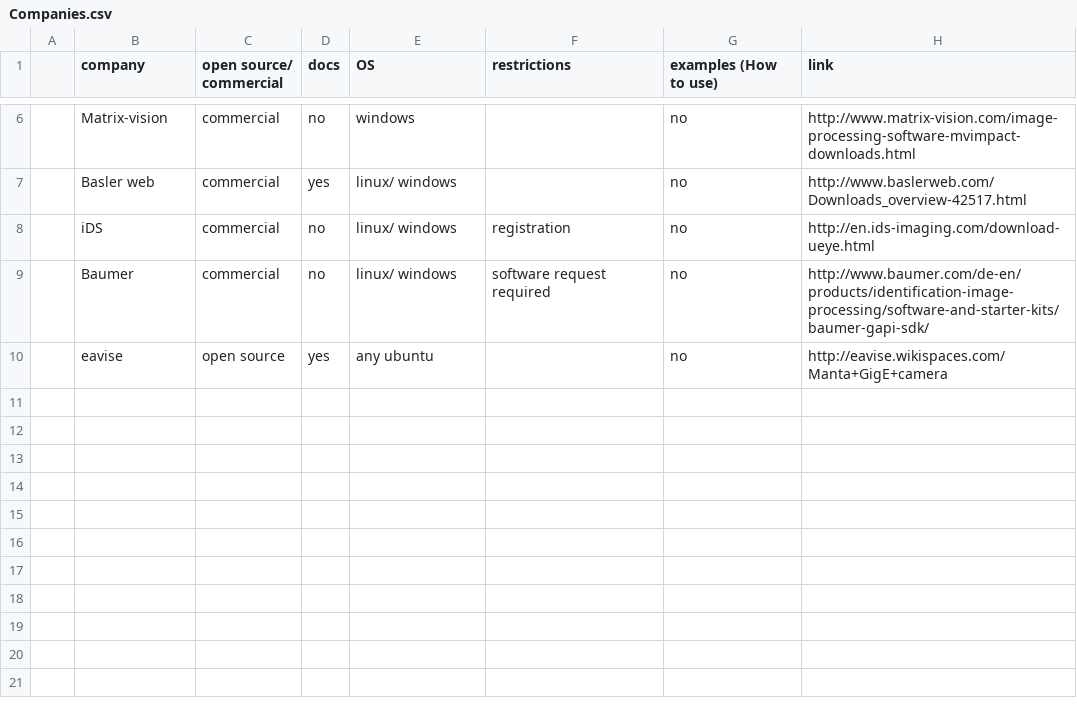
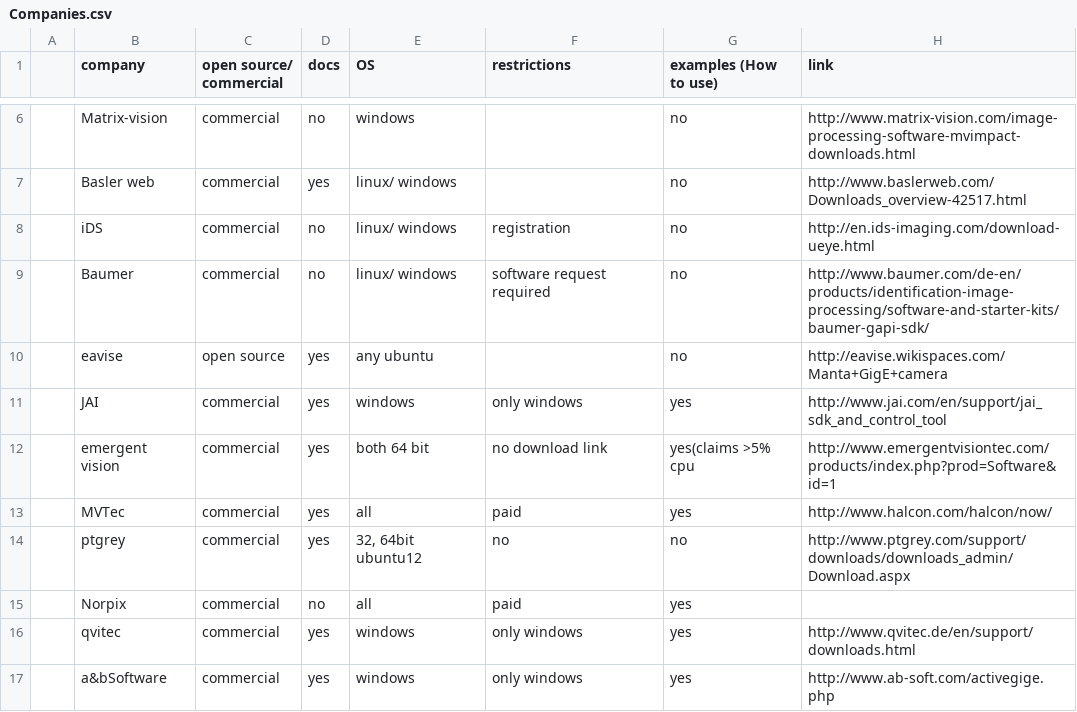
Before and after one commit to daiemna/SDP_WS14, a CSV file: Companies.csv, drawn as a sheet; only a part is shown, gaps mark what is left out; the diff names each change by its address in the sheet, - before the commit and + after, or states it on an @@ line.

Commit message:
Adding more SDK support

```diff
--- a/Companies.csv
+++ b/Companies.csv
+row 11:  | JAI | commercial | yes | windows | only windows | yes | http://www.jai.com/en/support/jai_sdk_and_control_tool
+row 12:  | emergent vision | commercial | yes | both 64 bit | no download link | yes(claims >5% cpu | http://www.emergentvisiontec.com/products/index.php?prod=Software&id=1
+row 13:  | MVTec | commercial | yes | all | paid | yes | http://www.halcon.com/halcon/now/
+row 14:  | ptgrey | commercial | yes | 32, 64bit ubuntu12 | no | no | http://www.ptgrey.com/support/downloads/downloads_admin/Download.aspx
+row 15:  | Norpix | commercial | no | all | paid | yes
+row 16:  | qvitec | commercial | yes | windows | only windows | yes | http://www.qvitec.de/en/support/downloads.html
+row 17:  | a&bSoftware | commercial | yes | windows | only windows | yes | http://www.ab-soft.com/activegige.php
```
